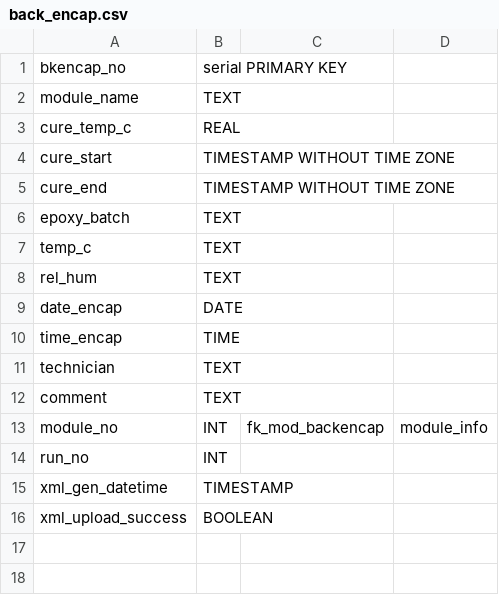
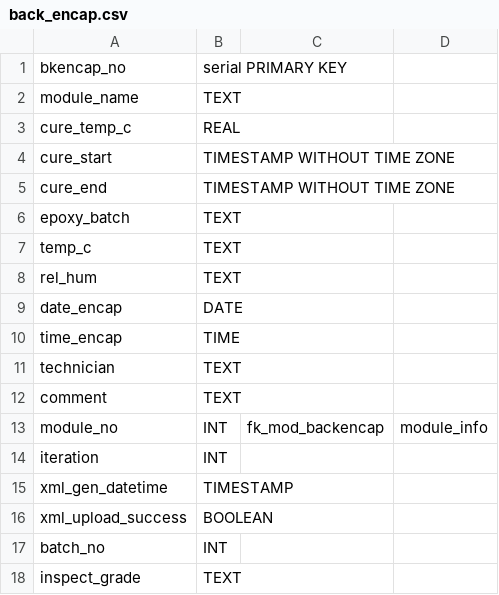
Before and after one commit to cmu-hgc-mac/HGC_DB_postgres, a CSV file: dbase_info/postgres_tables/back_encap.csv, drawn as a sheet.

Commit message:
added batch_no, iteration, grade col

```diff
--- a/dbase_info/postgres_tables/back_encap.csv
+++ b/dbase_info/postgres_tables/back_encap.csv
@@ -13,4 +13,6 @@ comment,TEXT,,
 module_no,INT,fk_mod_backencap,module_info
-run_no,INT,,
+iteration,INT,,
 xml_gen_datetime,TIMESTAMP,,
 xml_upload_success,BOOLEAN,,
+batch_no,INT,,
+inspect_grade,TEXT,,
```
Also changed, not shown: dbase_info/postgres_tables/back_wirebond.csv, dbase_info/postgres_tables/bp_inspect.csv, 19 other files.
